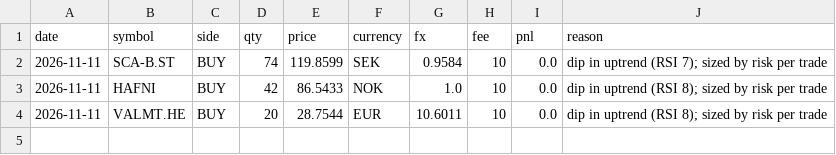
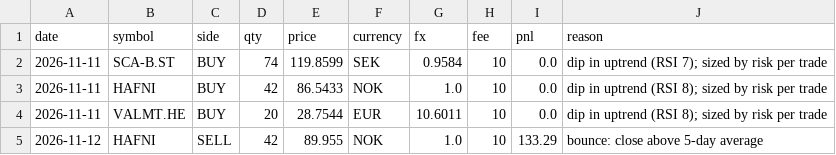
Before and after one commit to Antennmast/ai-trading-engine, a CSV file: state/tilbakefall/trades.csv, drawn as a sheet.

```diff
--- a/state/tilbakefall/trades.csv
+++ b/state/tilbakefall/trades.csv
@@ -4 +4,2 @@ date,symbol,side,qty,price,currency,fx,fee,pnl,reason
 2026-11-11,VALMT.HE,BUY,20,28.7544,EUR,10.6011,10,0.0,dip in uptrend (RSI 8); sized by risk per trade
+2026-11-12,HAFNI,SELL,42,89.955,NOK,1.0,10,133.29,bounce: close above 5-day average
```
Also changed, not shown: signals/llm_scores.csv, state/dagshandel/trades.csv, 28 other files.
